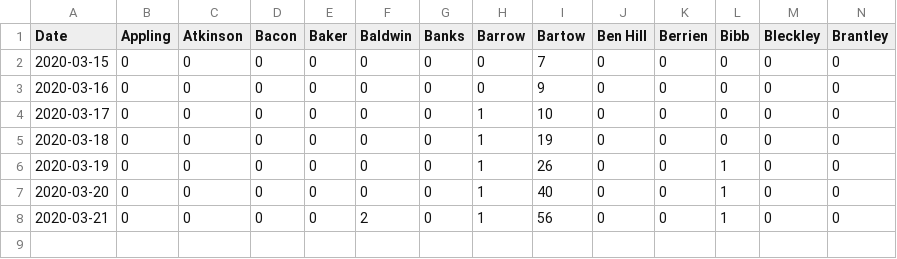
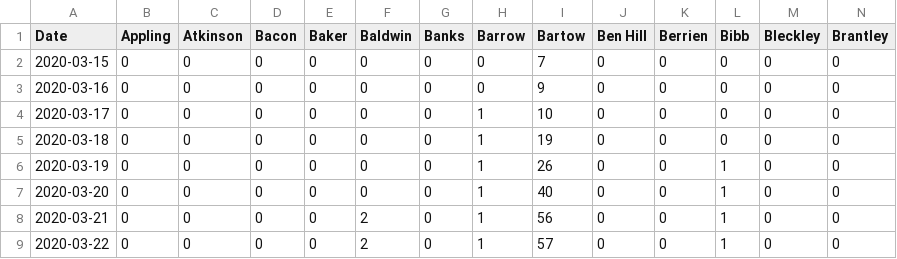
Before and after one commit to erkolson/ga-covid-19, a CSV file: data/counties.csv, drawn as a sheet; only a part is shown; rows hold the shown columns only; the diff names each change by its address in the sheet, - before the commit and + after, or states it on an @@ line.

```diff
--- a/data/counties.csv
+++ b/data/counties.csv
+row 9: 2020-03-22 | 0 | 0 | 0 | 0 | 2 | 0 | 1 | 57 | 0 | 0 | 1 | 0 | 0
```
Also changed, not shown: 4 other files.
